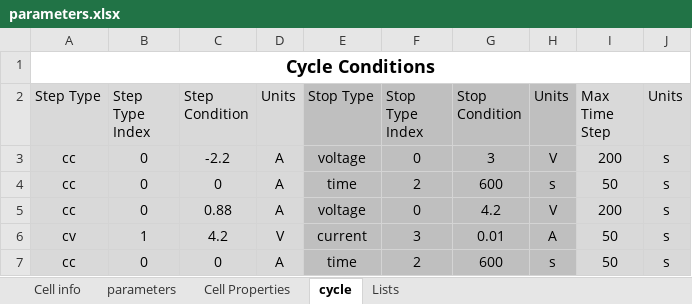
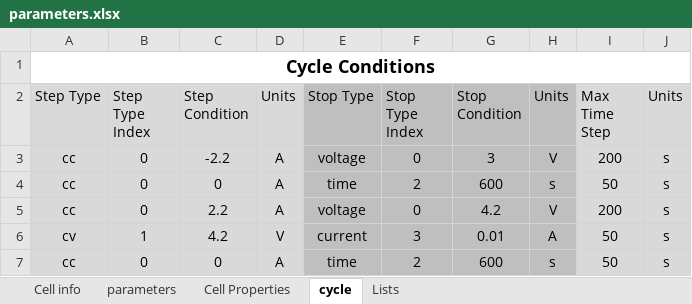
Before and after one commit to ben-kenney/SingleParticle-LithiumIonCell, an Excel workbook: python/supporting_files/parameters.xlsx, sheet cycle, drawn as a sheet; values as stored, in another font and other column widths than the file's, no borders; the diff names each change by its address in the sheet, - before the commit and + after, or states it on an @@ line.

```diff
--- a/python/supporting_files/parameters.xlsx (sheet cycle)
+++ b/python/supporting_files/parameters.xlsx (sheet cycle)
-C5 (Step Condition): 0.88
+C5 (Step Condition): 2.2
```
Also changed, not shown: sheet parameters, 11 other files.
